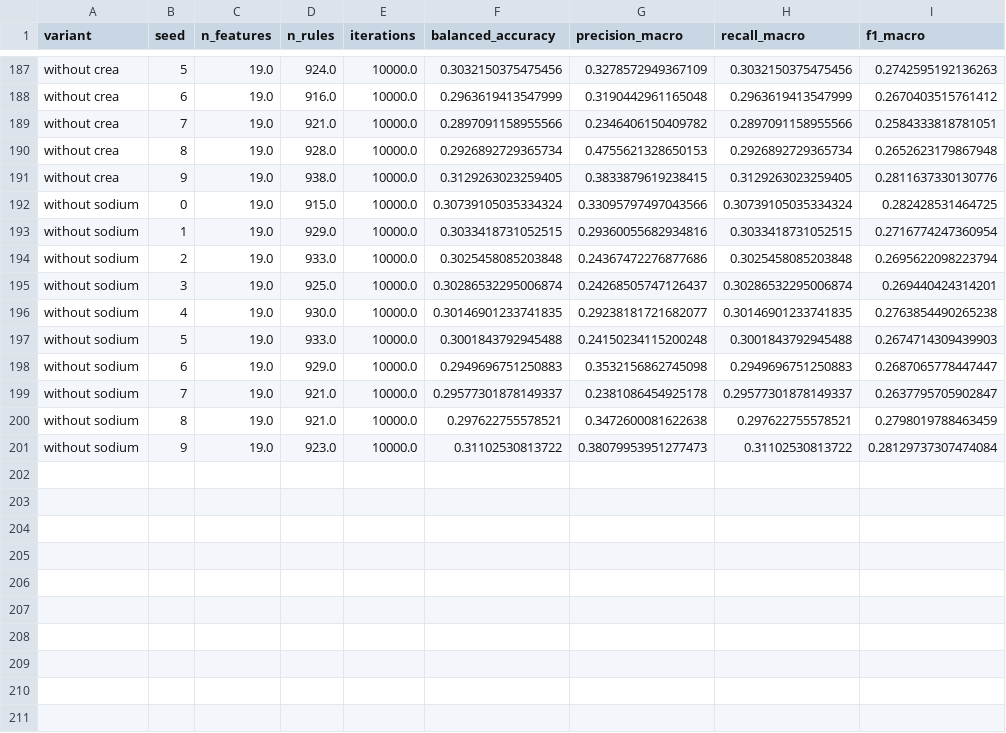
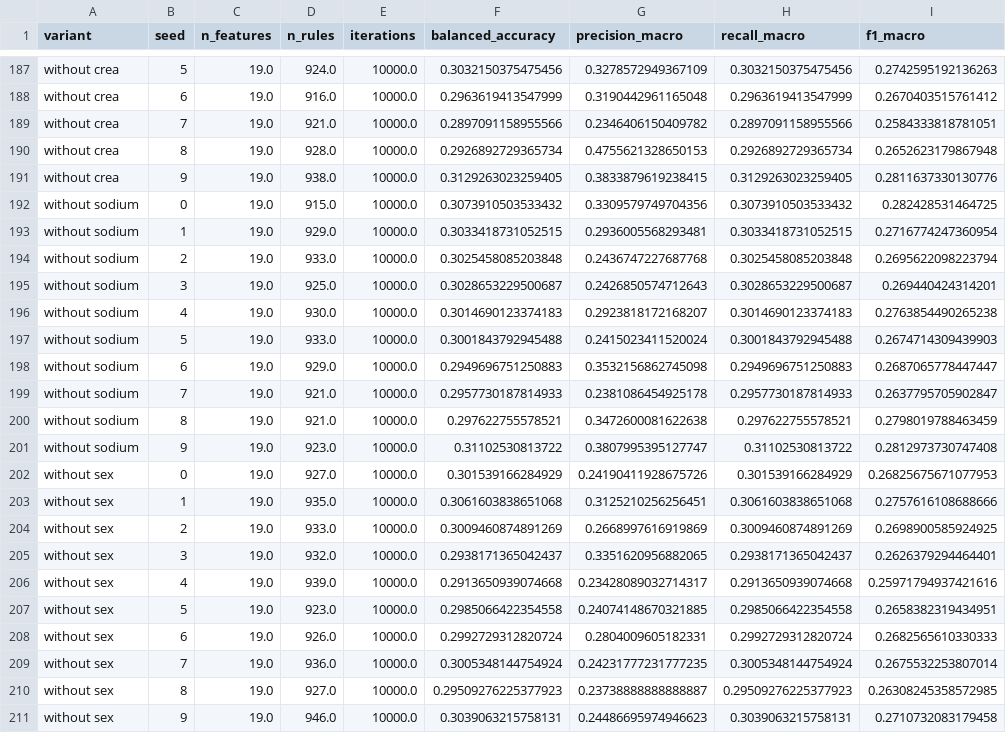
Before and after one commit to ChrisJHM6446/ENGE707_Project_Phase2, a CSV file: test_elcs_results.csv, drawn as a sheet; only a part is shown, gaps mark what is left out.

Commit message:
Task 4 Seperated task 3 into two seperate tasks. Added a new dictionary of dataframes that only contain features found within defined p-value thresholds for experimentation.

```diff
--- a/test_elcs_results.csv
+++ b/test_elcs_results.csv
@@ -191,11 +191,21 @@ without crea,8,19.0,928.0,10000.0,0.2926892729365734,0.4755621328650153,0.292689
 without crea,9,19.0,938.0,10000.0,0.3129263023259405,0.3833879619238415,0.3129263023259405,0.2811637330130776
-without sodium,0,19.0,915.0,10000.0,0.30739105035334324,0.33095797497043566,0.30739105035334324,0.282428531464725
-without sodium,1,19.0,929.0,10000.0,0.3033418731052515,0.29360055682934816,0.3033418731052515,0.2716774247360954
-without sodium,2,19.0,933.0,10000.0,0.3025458085203848,0.24367472276877686,0.3025458085203848,0.2695622098223794
-without sodium,3,19.0,925.0,10000.0,0.30286532295006874,0.24268505747126437,0.30286532295006874,0.269440424314201
-without sodium,4,19.0,930.0,10000.0,0.30146901233741835,0.29238181721682077,0.30146901233741835,0.2763854490265238
-without sodium,5,19.0,933.0,10000.0,0.3001843792945488,0.24150234115200248,0.3001843792945488,0.2674714309439903
+without sodium,0,19.0,915.0,10000.0,0.3073910503533432,0.3309579749704356,0.3073910503533432,0.282428531464725
+without sodium,1,19.0,929.0,10000.0,0.3033418731052515,0.2936005568293481,0.3033418731052515,0.2716774247360954
+without sodium,2,19.0,933.0,10000.0,0.3025458085203848,0.2436747227687768,0.3025458085203848,0.2695622098223794
+without sodium,3,19.0,925.0,10000.0,0.3028653229500687,0.2426850574712643,0.3028653229500687,0.269440424314201
+without sodium,4,19.0,930.0,10000.0,0.3014690123374183,0.2923818172168207,0.3014690123374183,0.2763854490265238
+without sodium,5,19.0,933.0,10000.0,0.3001843792945488,0.2415023411520024,0.3001843792945488,0.2674714309439903
 without sodium,6,19.0,929.0,10000.0,0.2949696751250883,0.3532156862745098,0.2949696751250883,0.2687065778447447
-without sodium,7,19.0,921.0,10000.0,0.29577301878149337,0.2381086454925178,0.29577301878149337,0.2637795705902847
+without sodium,7,19.0,921.0,10000.0,0.2957730187814933,0.2381086454925178,0.2957730187814933,0.2637795705902847
 without sodium,8,19.0,921.0,10000.0,0.297622755578521,0.3472600081622638,0.297622755578521,0.2798019788463459
-without sodium,9,19.0,923.0,10000.0,0.31102530813722,0.38079953951277473,0.31102530813722,0.28129737307474084
+without sodium,9,19.0,923.0,10000.0,0.31102530813722,0.3807995395127747,0.31102530813722,0.2812973730747408
+without sex,0,19.0,927.0,10000.0,0.301539166284929,0.24190411928675726,0.301539166284929,0.26825675671077953
+without sex,1,19.0,935.0,10000.0,0.3061603838651068,0.3125210256256451,0.3061603838651068,0.2757616108688666
+without sex,2,19.0,933.0,10000.0,0.3009460874891269,0.2668997616919869,0.3009460874891269,0.2698900585924925
+without sex,3,19.0,932.0,10000.0,0.2938171365042437,0.3351620956882065,0.2938171365042437,0.2626379294464401
+without sex,4,19.0,939.0,10000.0,0.2913650939074668,0.23428089032714317,0.2913650939074668,0.25971794937421616
+without sex,5,19.0,923.0,10000.0,0.2985066422354558,0.24074148670321885,0.2985066422354558,0.2658382319434951
+without sex,6,19.0,926.0,10000.0,0.2992729312820724,0.2804009605182331,0.2992729312820724,0.2682565610330333
+without sex,7,19.0,936.0,10000.0,0.3005348144754924,0.24231777231777235,0.3005348144754924,0.2675532253807014
+without sex,8,19.0,927.0,10000.0,0.29509276225377923,0.23738888888888887,0.29509276225377923,0.26308245358572985
+without sex,9,19.0,946.0,10000.0,0.3039063215758131,0.24486695974946623,0.3039063215758131,0.2710732083179458
```
Also changed, not shown: 2 other files.
